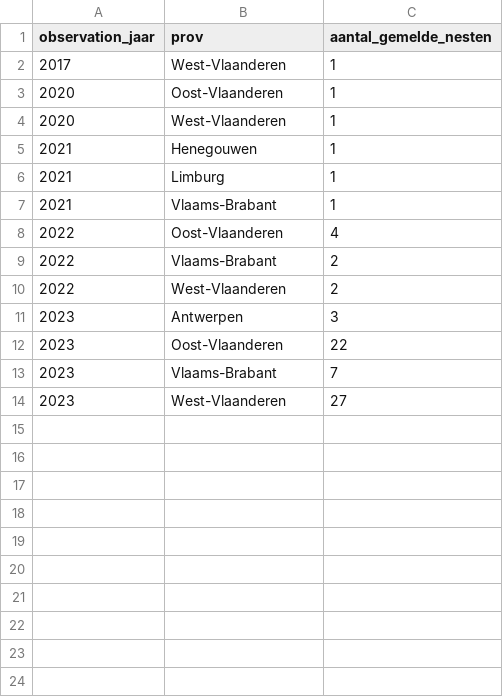
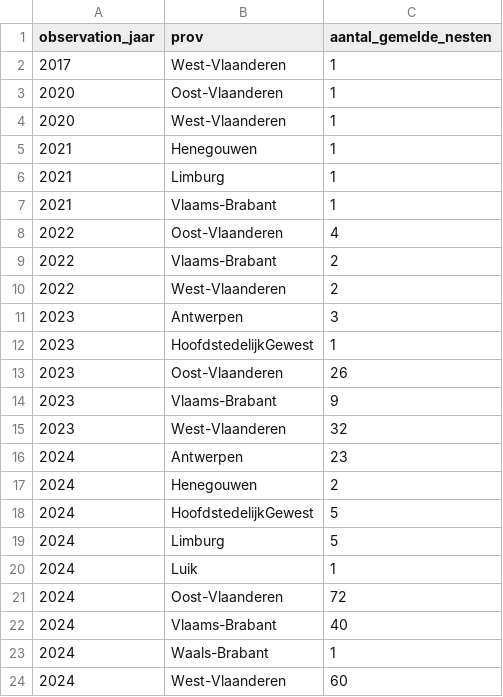
Before and after one commit to inbo/aspbo, a CSV file: data/output/UAT_processing/Vespa_velutina_shape/aantal_lente_nesten.csv, drawn as a sheet.

```diff
--- a/data/output/UAT_processing/Vespa_velutina_shape/aantal_lente_nesten.csv
+++ b/data/output/UAT_processing/Vespa_velutina_shape/aantal_lente_nesten.csv
@@ -11,4 +11,14 @@ observation_jaar,prov,aantal_gemelde_nesten
 2023,Antwerpen,3
-2023,Oost-Vlaanderen,22
-2023,Vlaams-Brabant,7
-2023,West-Vlaanderen,27
+2023,HoofdstedelijkGewest,1
+2023,Oost-Vlaanderen,26
+2023,Vlaams-Brabant,9
+2023,West-Vlaanderen,32
+2024,Antwerpen,23
+2024,Henegouwen,2
+2024,HoofdstedelijkGewest,5
+2024,Limburg,5
+2024,Luik,1
+2024,Oost-Vlaanderen,72
+2024,Vlaams-Brabant,40
+2024,Waals-Brabant,1
+2024,West-Vlaanderen,60
```
Also changed, not shown: 2 other files.
